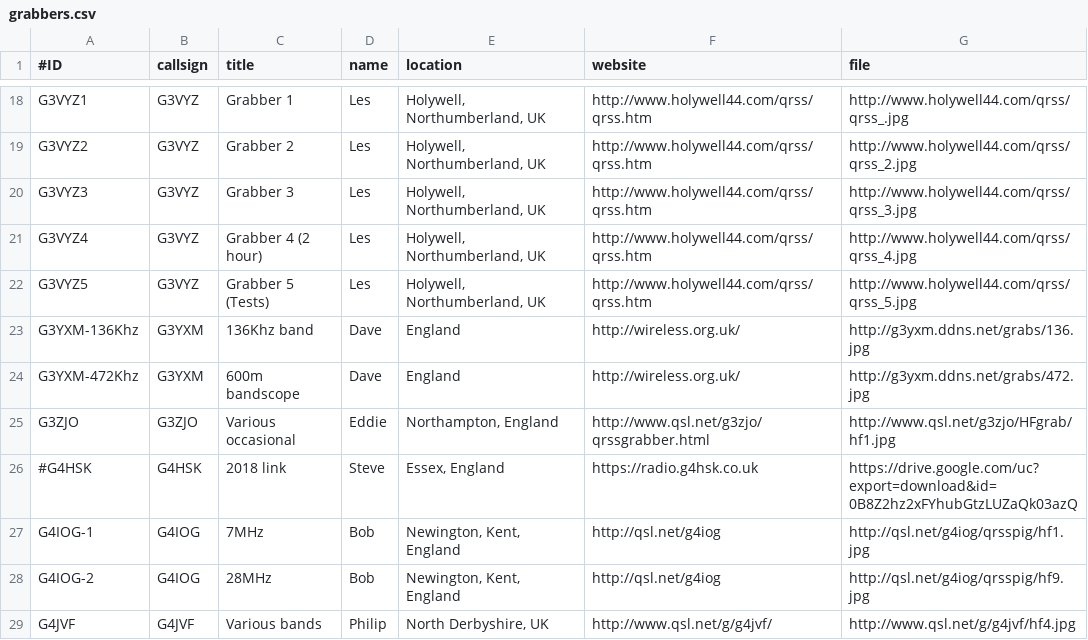
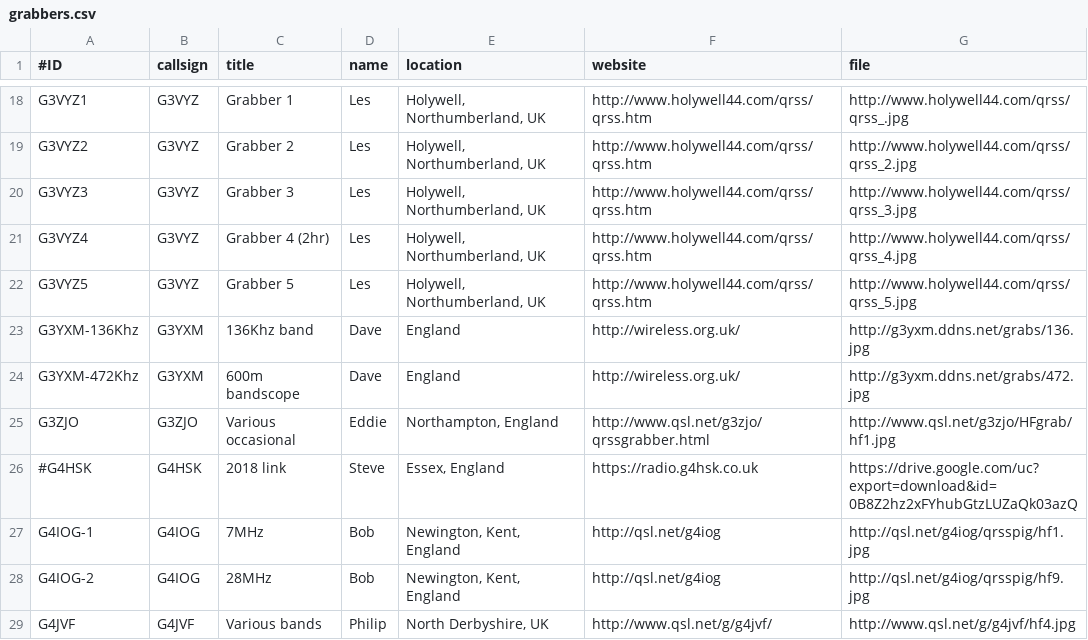
Before and after one commit to syedrizvinet/QRSS-plus-dev, a CSV file: grabbers.csv, drawn as a sheet; only a part is shown, gaps mark what is left out.

Commit message:
Update grabbers.csv

```diff
--- a/grabbers.csv
+++ b/grabbers.csv
@@ -20,4 +20,4 @@ G3VYZ2,G3VYZ,Grabber 2,Les,"Holywell, Northumberland, UK",http://www.holywell44.
 G3VYZ3,G3VYZ,Grabber 3,Les,"Holywell, Northumberland, UK",http://www.holywell44.com/qrss/qrss.htm,http://www.holywell44.com/qrss/qrss_3.jpg
-G3VYZ4,G3VYZ,Grabber 4 (2 hour),Les,"Holywell, Northumberland, UK",http://www.holywell44.com/qrss/qrss.htm,http://www.holywell44.com/qrss/qrss_4.jpg
-G3VYZ5,G3VYZ,Grabber 5 (Tests),Les,"Holywell, Northumberland, UK",http://www.holywell44.com/qrss/qrss.htm,http://www.holywell44.com/qrss/qrss_5.jpg
+G3VYZ4,G3VYZ,Grabber 4 (2hr),Les,"Holywell, Northumberland, UK",http://www.holywell44.com/qrss/qrss.htm,http://www.holywell44.com/qrss/qrss_4.jpg
+G3VYZ5,G3VYZ,Grabber 5,Les,"Holywell, Northumberland, UK",http://www.holywell44.com/qrss/qrss.htm,http://www.holywell44.com/qrss/qrss_5.jpg
 G3YXM-136Khz,G3YXM,136Khz band,Dave,England,http://wireless.org.uk/,http://g3yxm.ddns.net/grabs/136.jpg
```
